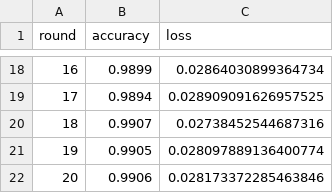
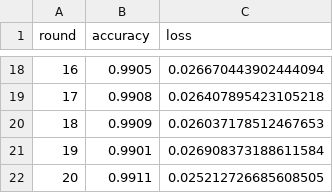
Before and after one commit to GhostF21/FL-Security-Lab, a CSV file: experiments/results/grad_scale_10_krum_f10.csv, drawn as a sheet; only a part is shown, gaps mark what is left out; the diff covers the shown part only.

```diff
--- a/experiments/results/grad_scale_10_krum_f10.csv
+++ b/experiments/results/grad_scale_10_krum_f10.csv
@@ -18,5 +18,5 @@ round,accuracy,loss
-16,0.9899,0.02864030899364734
-17,0.9894,0.028909091626957525
-18,0.9907,0.02738452544687316
-19,0.9905,0.028097889136400774
-20,0.9906,0.028173372285463846
+16,0.9905,0.026670443902444094
+17,0.9908,0.026407895423105218
+18,0.9909,0.026037178512467653
+19,0.9901,0.026908373188611584
+20,0.9911,0.025212726685608505
```
Also changed, not shown: 32 edited cells elsewhere in this file, experiments/results/grad_scale_10_fedavg_f30.csv, experiments/results/grad_scale_10_krum_f20.csv, 40 other files.
